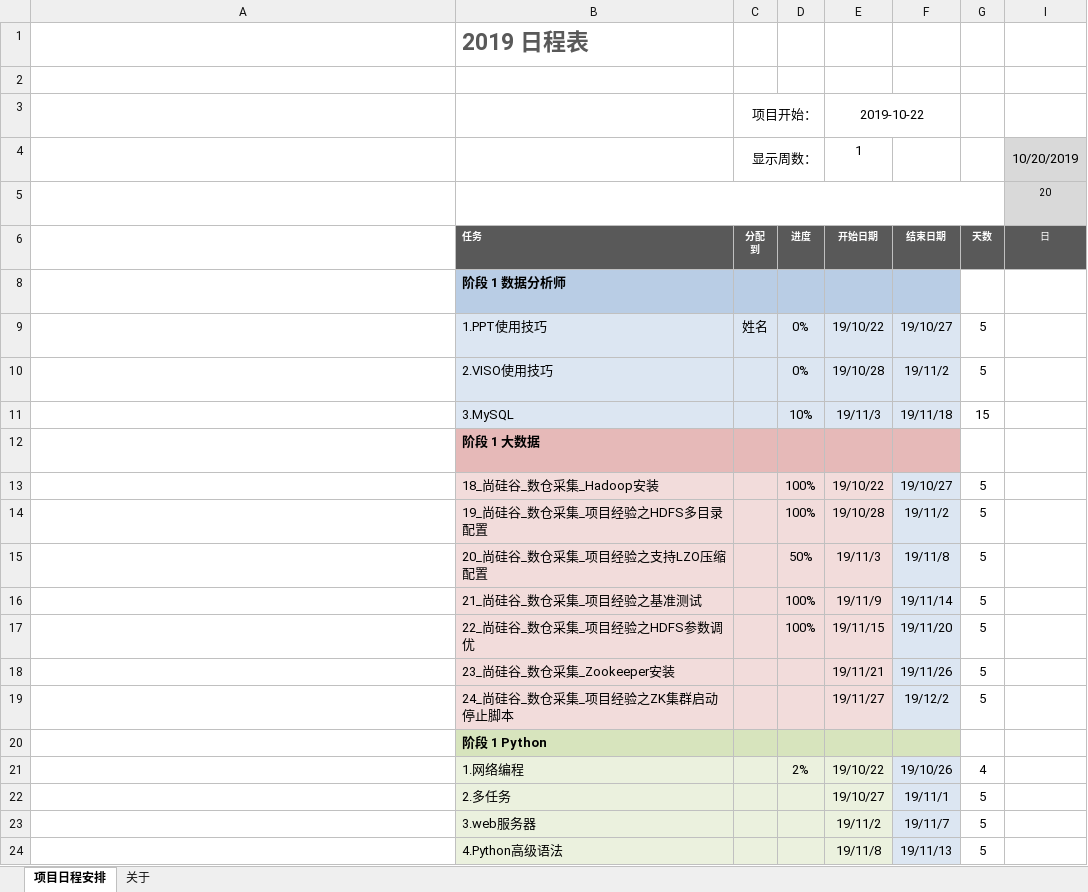
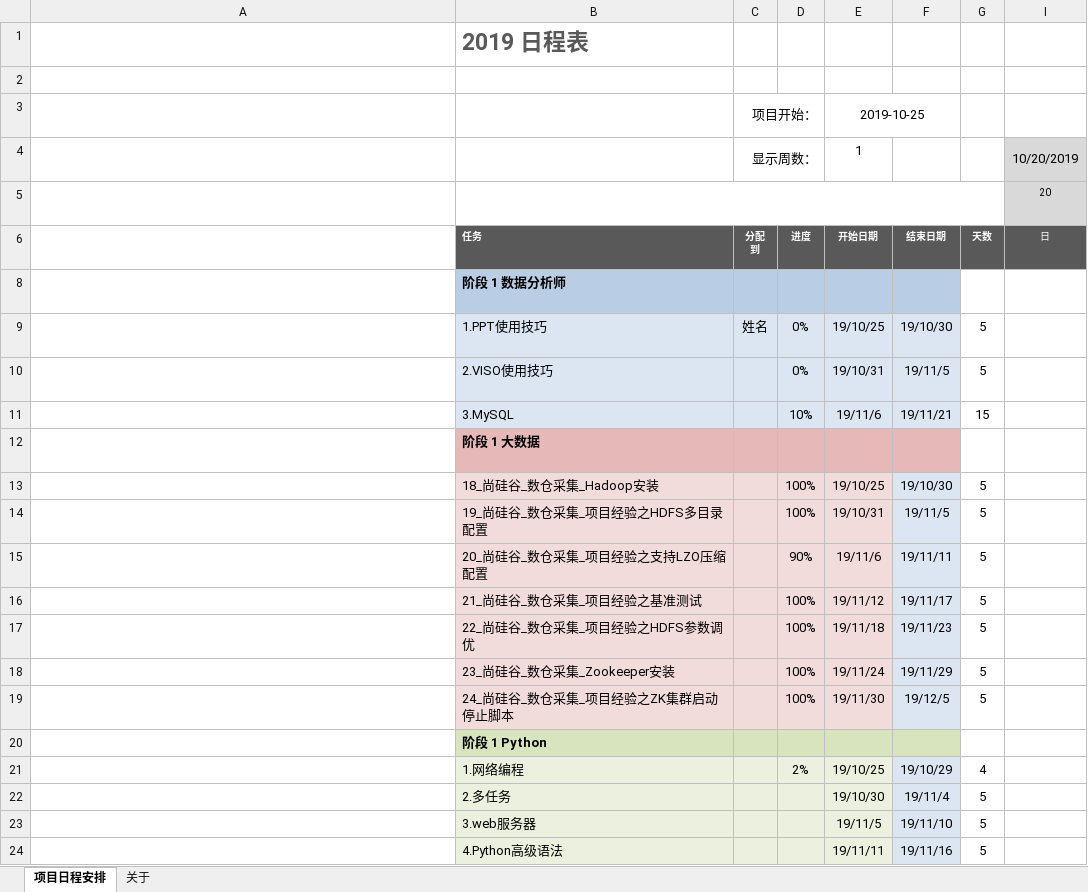
Before and after one commit to yangzhongming/docs, an Excel workbook: 2019schedule.xlsx, sheet 项目日程安排, drawn as a sheet; only a part is shown; long unchanged cells end in …; values as stored, in another font and other column widths than the file's, no borders; conditional formats not drawn; the diff covers the shown part only; the diff names each change by its address in the sheet, - before the commit and + after, or states it on an @@ line.

```diff
--- a/2019schedule.xlsx (sheet 项目日程安排)
+++ b/2019schedule.xlsx (sheet 项目日程安排)
-E3: 2019-10-22
+E3: 2019-10-25
-E9: 19/10/22
+E9: 19/10/25
-F9: 19/10/27
+F9: 19/10/30
-E10: 19/10/28
+E10: 19/10/31
-F10: 19/11/2
+F10: 19/11/5
-E11: 19/11/3
+E11: 19/11/6
-F11: 19/11/18
+F11: 19/11/21
-E13: 19/10/22
+E13: 19/10/25
-F13: 19/10/27
+F13: 19/10/30
-E14: 19/10/28
+E14: 19/10/31
-F14: 19/11/2
+F14: 19/11/5
-D15: 50%
+D15: 90%
-E15: 19/11/3
+E15: 19/11/6
-F15: 19/11/8
+F15: 19/11/11
-E16: 19/11/9
+E16: 19/11/12
-F16: 19/11/14
+F16: 19/11/17
-E17: 19/11/15
+E17: 19/11/18
-F17: 19/11/20
+F17: 19/11/23
-D18:D19: (empty)
+D18:D19: 100%
-E18: 19/11/21
+E18: 19/11/24
-F18: 19/11/26
+F18: 19/11/29
-E19: 19/11/27
+E19: 19/11/30
-F19: 19/12/2
+F19: 19/12/5
-E21: 19/10/22
+E21: 19/10/25
-F21: 19/10/26
+F21: 19/10/29
-E22: 19/10/27
+E22: 19/10/30
-F22: 19/11/1
+F22: 19/11/4
-E23: 19/11/2
+E23: 19/11/5
-F23: 19/11/7
+F23: 19/11/10
-E24: 19/11/8
+E24: 19/11/11
-F24: 19/11/13
+F24: 19/11/16
```
Also changed, not shown: 2 edited cells elsewhere in this sheet.
